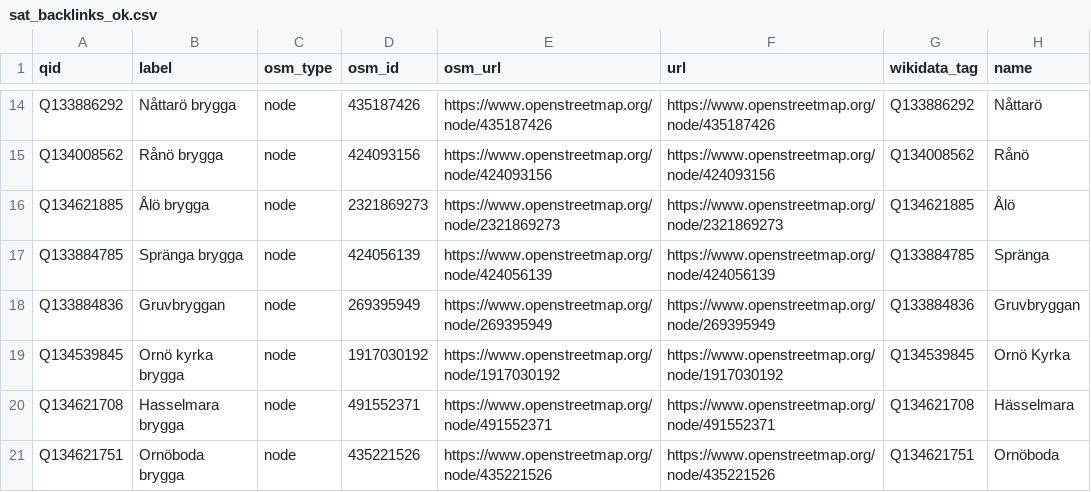
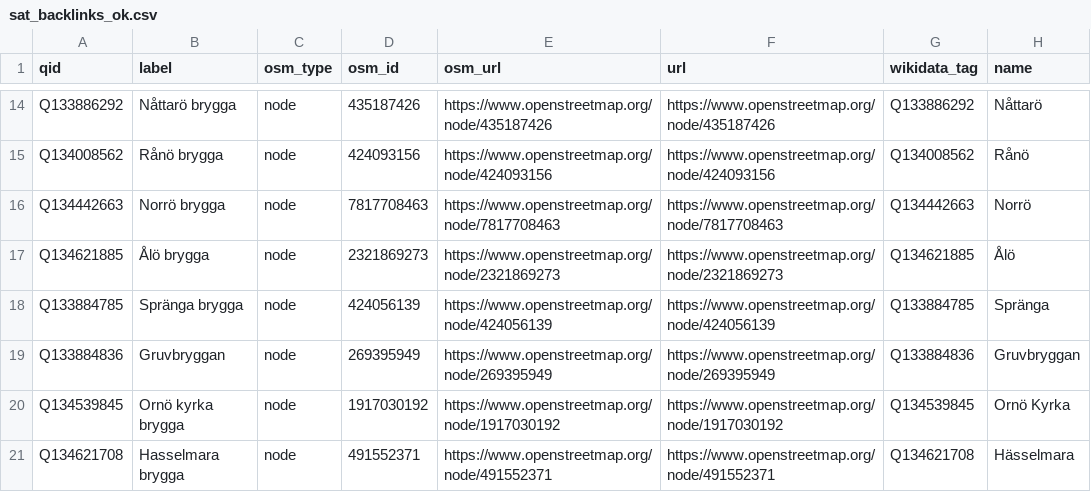
Before and after one commit to salgo60/Stockholm_Archipelago_Trail, a CSV file: Notebook/sat_backlinks_ok.csv, drawn as a sheet; only a part is shown, gaps mark what is left out; the shorter side is filled out with more unchanged rows.

```diff
--- a/Notebook/sat_backlinks_ok.csv
+++ b/Notebook/sat_backlinks_ok.csv
@@ -15,2 +15,3 @@ Q133886292,Nåttarö brygga,node,435187426,https://www.openstreetmap.org/node/43
 Q134008562,Rånö brygga,node,424093156,https://www.openstreetmap.org/node/424093156,https://www.openstreetmap.org/node/424093156,Q134008562,Rånö
+Q134442663,Norrö brygga,node,7817708463,https://www.openstreetmap.org/node/7817708463,https://www.openstreetmap.org/node/7817708463,Q134442663,Norrö
 Q134621885,Ålö brygga,node,2321869273,https://www.openstreetmap.org/node/2321869273,https://www.openstreetmap.org/node/2321869273,Q134621885,Ålö
```
Also changed, not shown: Notebook/ferry_stops_wd.csv, Notebook/sat_backlinks_all_osm.csv, 3 other files.
